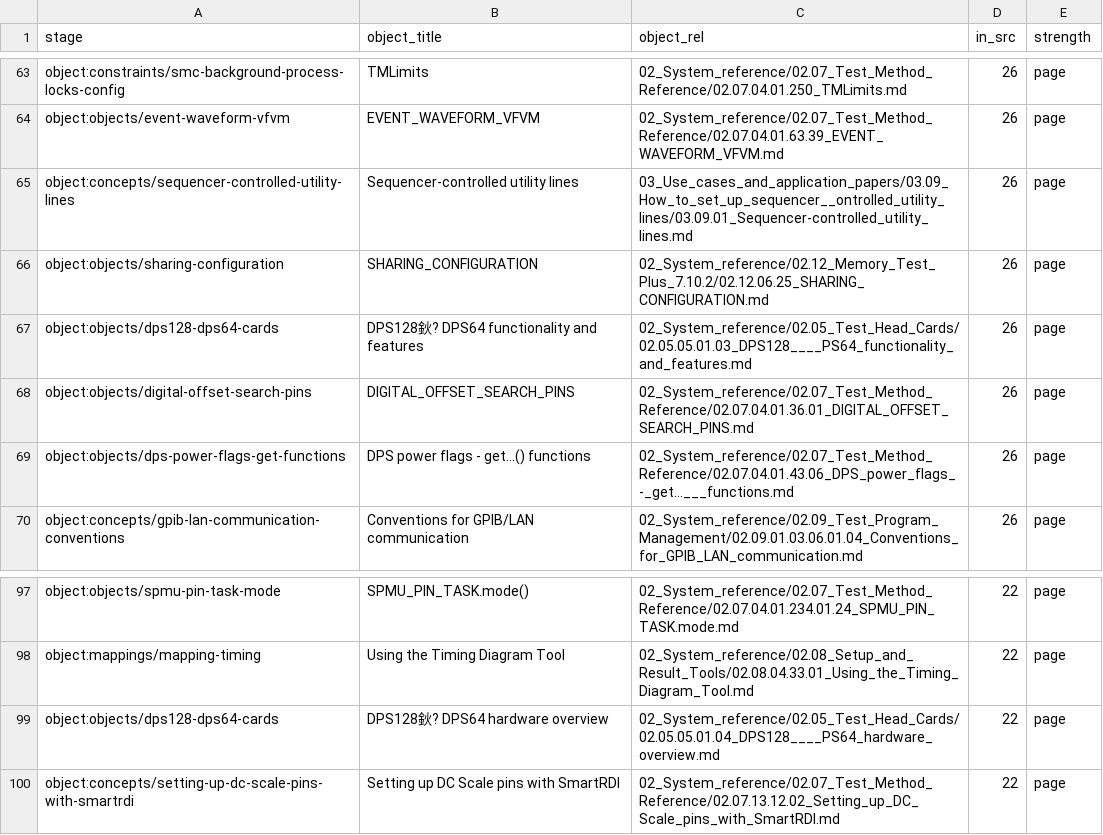
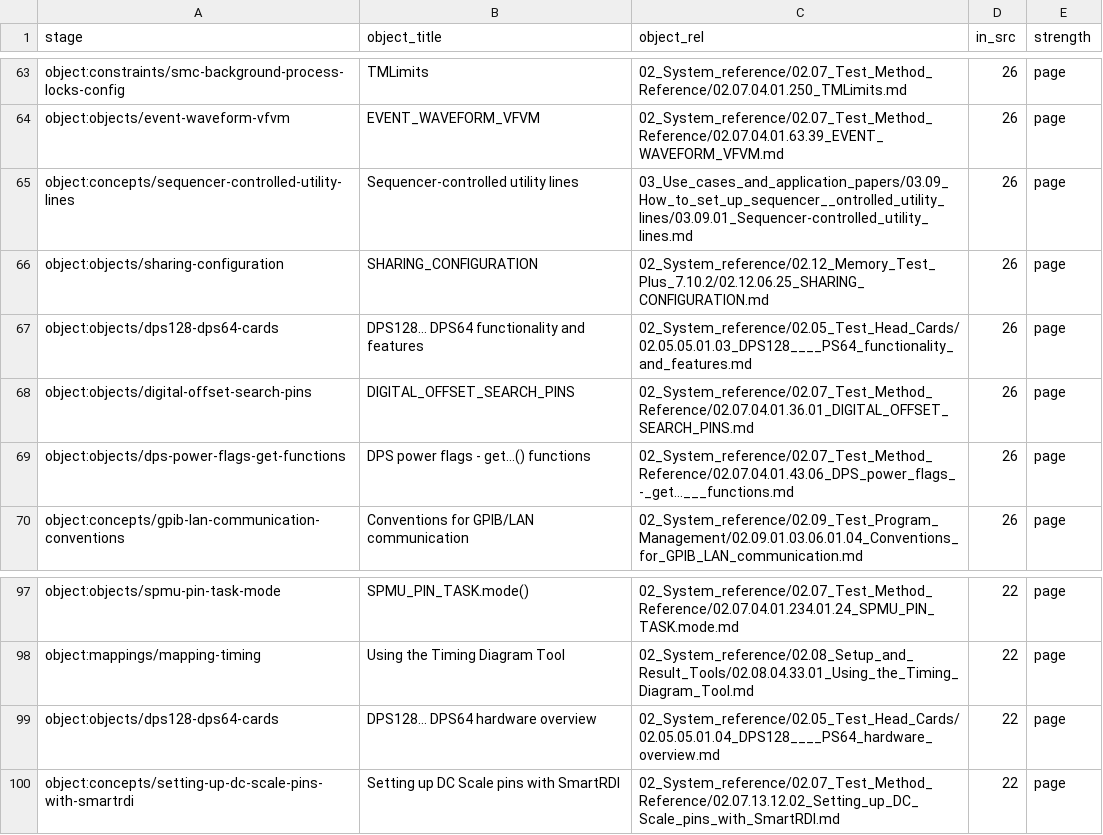
Before and after one commit to Ca1iber/93k-llm-wiki, a CSV file: extract/stage-map.csv, drawn as a sheet; only a part is shown, gaps mark what is left out.

```diff
--- a/extract/stage-map.csv
+++ b/extract/stage-map.csv
@@ -66,3 +66,3 @@ object:concepts/sequencer-controlled-utility-lines,"Sequencer-controlled utility
 object:objects/sharing-configuration,"SHARING_CONFIGURATION",02_System_reference/02.12_Memory_Test_Plus_7.10.2/02.12.06.25_SHARING_CONFIGURATION.md,26,page
-object:objects/dps128-dps64-cards,"DPS128鈥? DPS64 functionality and features",02_System_reference/02.05_Test_Head_Cards/02.05.05.01.03_DPS128____PS64_functionality_and_features.md,26,page
+object:objects/dps128-dps64-cards,"DPS128… DPS64 functionality and features",02_System_reference/02.05_Test_Head_Cards/02.05.05.01.03_DPS128____PS64_functionality_and_features.md,26,page
 object:objects/digital-offset-search-pins,"DIGITAL_OFFSET_SEARCH_PINS",02_System_reference/02.07_Test_Method_Reference/02.07.04.01.36.01_DIGITAL_OFFSET_SEARCH_PINS.md,26,page
@@ -98,3 +98,3 @@ object:objects/spmu-pin-task-mode,"SPMU_PIN_TASK.mode()",02_System_reference/02.
 object:mappings/mapping-timing,"Using the Timing Diagram Tool",02_System_reference/02.08_Setup_and_Result_Tools/02.08.04.33.01_Using_the_Timing_Diagram_Tool.md,22,page
-object:objects/dps128-dps64-cards,"DPS128鈥? DPS64 hardware overview",02_System_reference/02.05_Test_Head_Cards/02.05.05.01.04_DPS128____PS64_hardware_overview.md,22,page
+object:objects/dps128-dps64-cards,"DPS128… DPS64 hardware overview",02_System_reference/02.05_Test_Head_Cards/02.05.05.01.04_DPS128____PS64_hardware_overview.md,22,page
 object:concepts/setting-up-dc-scale-pins-with-smartrdi,"Setting up DC Scale pins with SmartRDI",02_System_reference/02.07_Test_Method_Reference/02.07.13.12.02_Setting_up_DC_Scale_pins_with_SmartRDI.md,22,page
```
Also changed, not shown: 9 other files.
